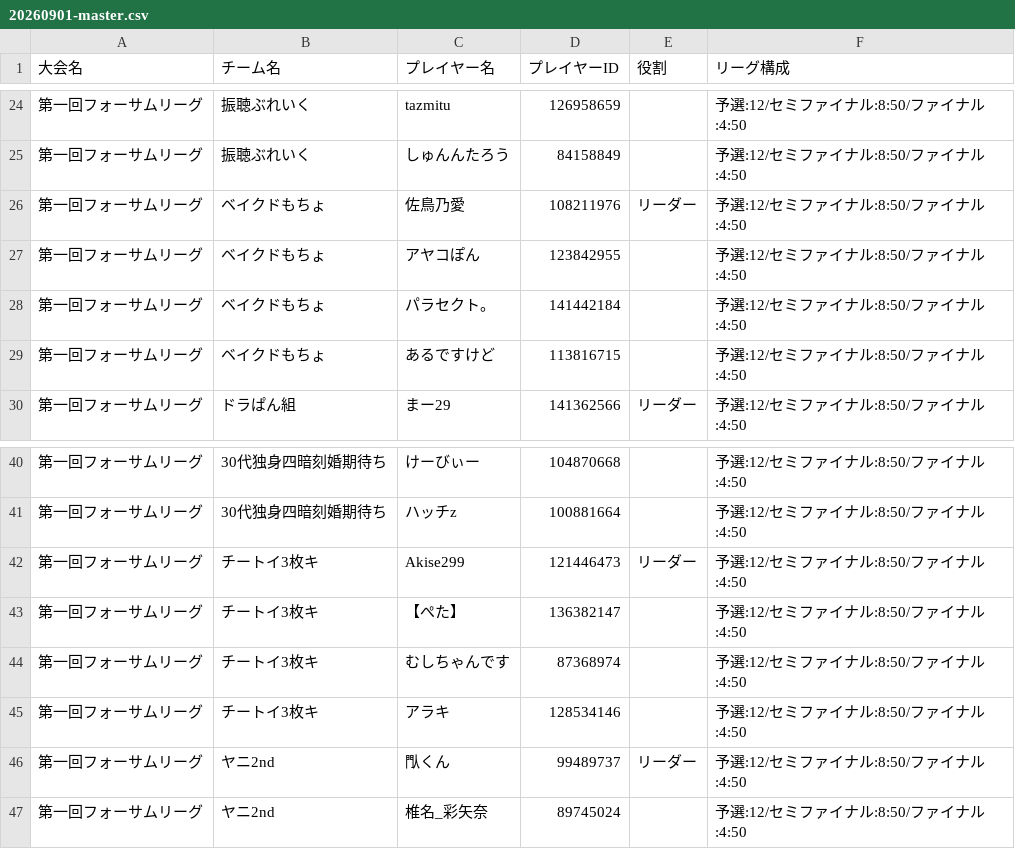
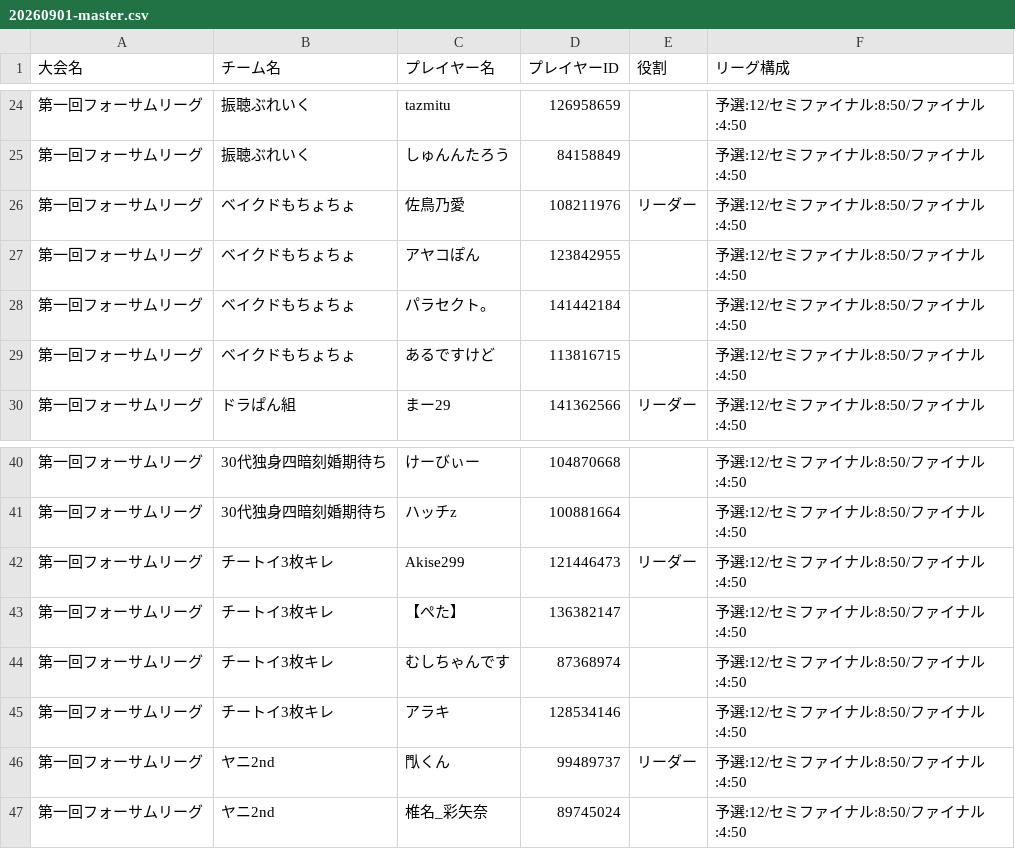
Before and after one commit to monoqlo-league/event-data, a CSV file: 20260901-master.csv, drawn as a sheet; only a part is shown, gaps mark what is left out.

```diff
--- a/20260901-master.csv
+++ b/20260901-master.csv
@@ -25,6 +25,6 @@
 第一回フォーサムリーグ,振聴ぶれいく,しゅんんたろう,84158849,,予選:12/セミファイナル:8:50/ファイナル:4:50
-第一回フォーサムリーグ,ベイクドもちょ,佐鳥乃愛,108211976,リーダー,予選:12/セミファイナル:8:50/ファイナル:4:50
-第一回フォーサムリーグ,ベイクドもちょ,アヤコぽん,123842955,,予選:12/セミファイナル:8:50/ファイナル:4:50
-第一回フォーサムリーグ,ベイクドもちょ,パラセクト。,141442184,,予選:12/セミファイナル:8:50/ファイナル:4:50
-第一回フォーサムリーグ,ベイクドもちょ,あるですけど,113816715,,予選:12/セミファイナル:8:50/ファイナル:4:50
+第一回フォーサムリーグ,ベイクドもちょちょ,佐鳥乃愛,108211976,リーダー,予選:12/セミファイナル:8:50/ファイナル:4:50
+第一回フォーサムリーグ,ベイクドもちょちょ,アヤコぽん,123842955,,予選:12/セミファイナル:8:50/ファイナル:4:50
+第一回フォーサムリーグ,ベイクドもちょちょ,パラセクト。,141442184,,予選:12/セミファイナル:8:50/ファイナル:4:50
+第一回フォーサムリーグ,ベイクドもちょちょ,あるですけど,113816715,,予選:12/セミファイナル:8:50/ファイナル:4:50
 第一回フォーサムリーグ,ドラぱん組,まー29,141362566,リーダー,予選:12/セミファイナル:8:50/ファイナル:4:50
@@ -41,6 +41,6 @@
 第一回フォーサムリーグ,30代独身四暗刻婚期待ち,ハッチz,100881664,,予選:12/セミファイナル:8:50/ファイナル:4:50
-第一回フォーサムリーグ,チートイ3枚キ,Akise299,121446473,リーダー,予選:12/セミファイナル:8:50/ファイナル:4:50
-第一回フォーサムリーグ,チートイ3枚キ,【ぺた】,136382147,,予選:12/セミファイナル:8:50/ファイナル:4:50
-第一回フォーサムリーグ,チートイ3枚キ,むしちゃんです,87368974,,予選:12/セミファイナル:8:50/ファイナル:4:50
-第一回フォーサムリーグ,チートイ3枚キ,アラキ,128534146,,予選:12/セミファイナル:8:50/ファイナル:4:50
+第一回フォーサムリーグ,チートイ3枚キレ,Akise299,121446473,リーダー,予選:12/セミファイナル:8:50/ファイナル:4:50
+第一回フォーサムリーグ,チートイ3枚キレ,【ぺた】,136382147,,予選:12/セミファイナル:8:50/ファイナル:4:50
+第一回フォーサムリーグ,チートイ3枚キレ,むしちゃんです,87368974,,予選:12/セミファイナル:8:50/ファイナル:4:50
+第一回フォーサムリーグ,チートイ3枚キレ,アラキ,128534146,,予選:12/セミファイナル:8:50/ファイナル:4:50
 第一回フォーサムリーグ,ヤニ2nd,閄くん,99489737,リーダー,予選:12/セミファイナル:8:50/ファイナル:4:50
```
Also changed, not shown: 20260901-schedule.csv.
